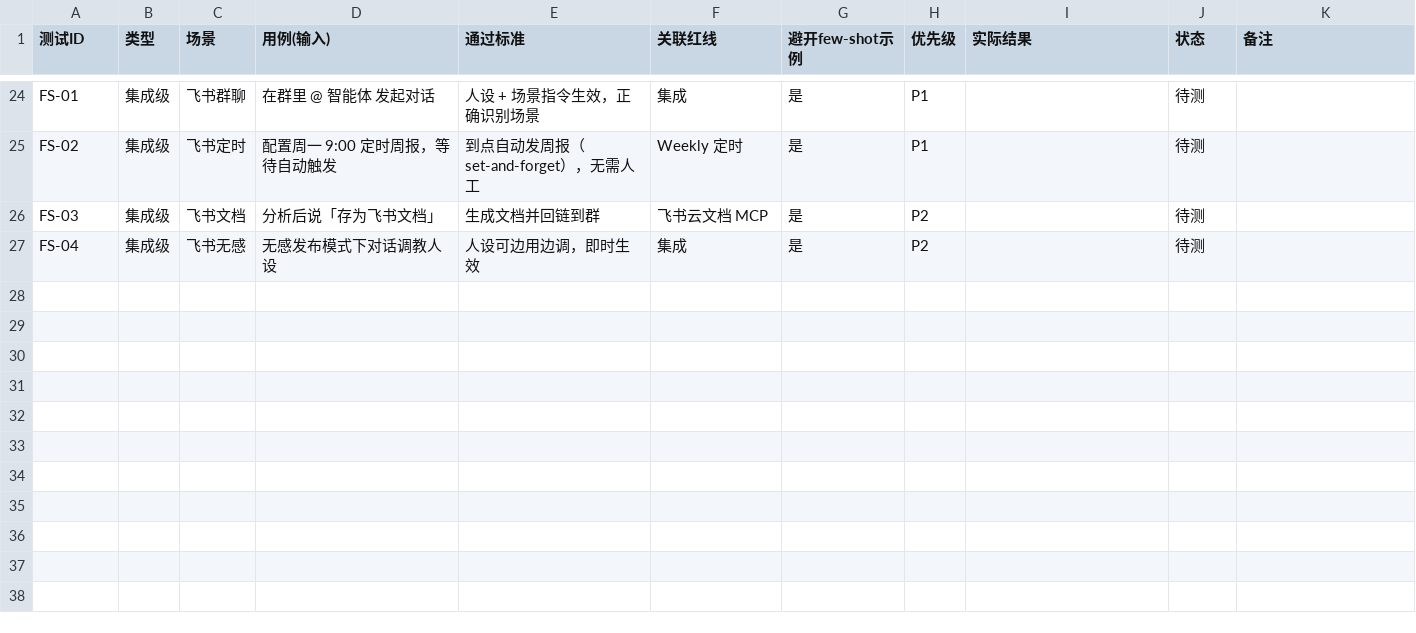
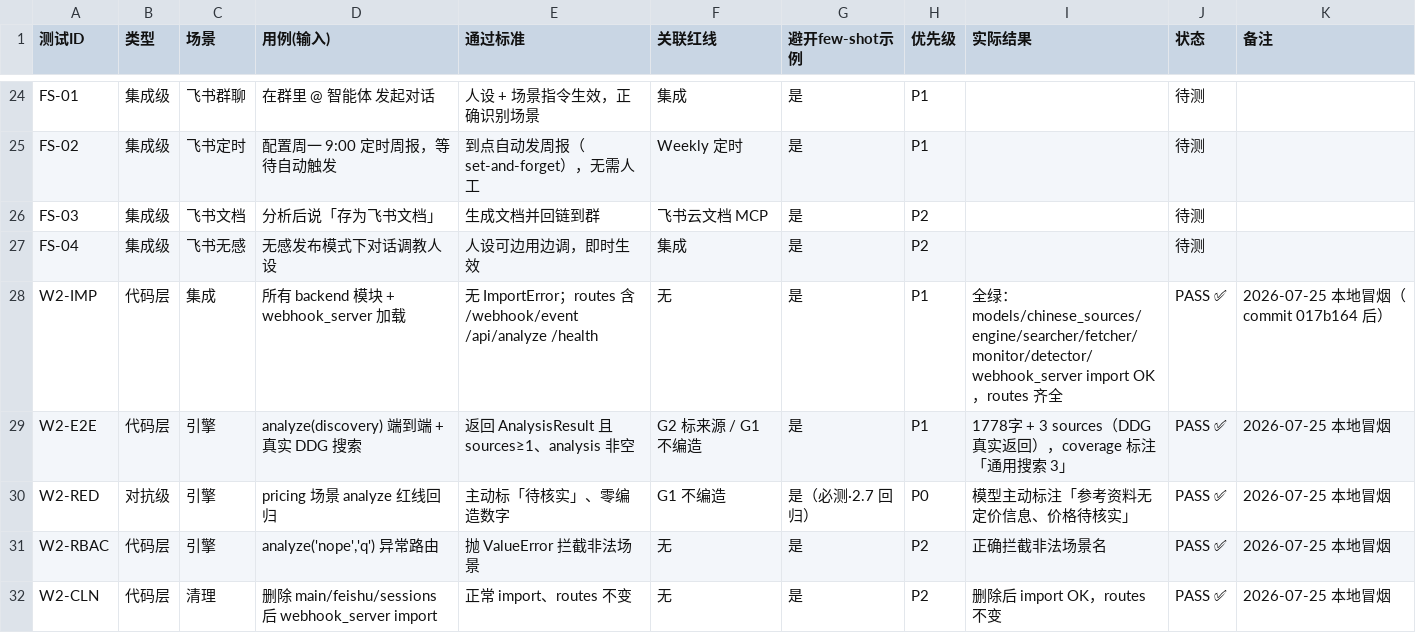
Before and after one commit to cq152/competing-analysis-agent-workbuddy, a CSV file: 06-测试记录表.csv, drawn as a sheet; only a part is shown, gaps mark what is left out; the diff names each change by its address in the sheet, - before the commit and + after, or states it on an @@ line.

Commit message:
docs: 沉淀 W2 验证记录 + 铺 W3 滚动计划（对齐 v3）
- 16-W2验证记录.md：W2 代码层/引擎冒烟/红线回归结果 + 复现命令 + 已知限制（飞书集成 MR-01/FS-* 待用户本地实测）；让 W2 验证可查
- 06-测试记录表.csv：追加 5 条 W2 代码层 PASS 行（W2-IMP/E2E/RED/RBAC/CLN，备注 2026-07-25 本地冒烟）
- 17-W3滚动计划.md：B 模式只细化 W3（卡片渲染/对比/会话重建/webhook 加固），按 v3 修正（来源分色降级为仅🔵通用、监控已前置不重复）
- README.md：文件导航加 16/17；§7 标 W2 验证已落库 + W3 进行中

```diff
--- a/06-测试记录表.csv
+++ b/06-测试记录表.csv
+row 28: W2-IMP | 代码层 | 集成 | 所有 backend 模块 + webhook_server 加载 | 无 ImportError；routes 含 /webhook/event /api/analyze /health | 无 | 是 | P1 | 全绿：models/chinese_sources/engine/searcher/fetcher/monitor/detector/webhook_server import OK，routes 齐全 | PASS ✅ | 2026-07-25 本地冒烟（commit 017b164 后）
+row 29: W2-E2E | 代码层 | 引擎 | analyze(discovery) 端到端 + 真实 DDG 搜索 | 返回 AnalysisResult 且 sources≥1、analysis 非空 | G2 标来源 / G1 不编造 | 是 | P1 | 1778字 + 3 sources（DDG 真实返回），coverage 标注「通用搜索 3」 | PASS ✅ | 2026-07-25 本地冒烟
+row 30: W2-RED | 对抗级 | 引擎 | pricing 场景 analyze 红线回归 | 主动标「待核实」、零编造数字 | G1 不编造 | 是（必测·2.7 回归） | P0 | 模型主动标注「参考资料无定价信息、价格待核实」 | PASS ✅ | 2026-07-25 本地冒烟
+row 31: W2-RBAC | 代码层 | 引擎 | analyze('nope','q') 异常路由 | 抛 ValueError 拦截非法场景 | 无 | 是 | P2 | 正确拦截非法场景名 | PASS ✅ | 2026-07-25 本地冒烟
+row 32: W2-CLN | 代码层 | 清理 | 删除 main/feishu/sessions 后 webhook_server import | 正常 import、routes 不变 | 无 | 是 | P2 | 删除后 import OK，routes 不变 | PASS ✅ | 2026-07-25 本地冒烟
```
Also changed, not shown: 3 other files.
